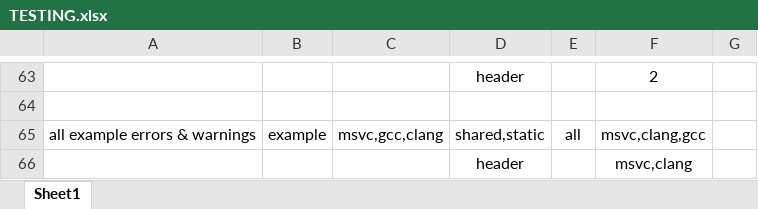
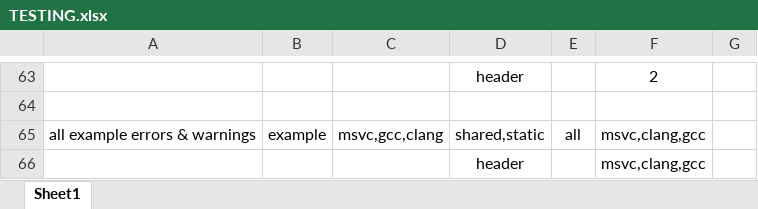
Before and after one commit to boostorg/contract, an Excel workbook: TESTING.xlsx, sheet Sheet1, drawn as a sheet; only a part is shown, gaps mark what is left out; values as stored, in another font and other column widths than the file's, no borders; the diff names each change by its address in the sheet, - before the commit and + after, or states it on an @@ line.

```diff
--- a/TESTING.xlsx (sheet Sheet1)
+++ b/TESTING.xlsx (sheet Sheet1)
-F66: msvc,clang
+F66: msvc,clang,gcc
```
Also changed, not shown: 4 other files.
